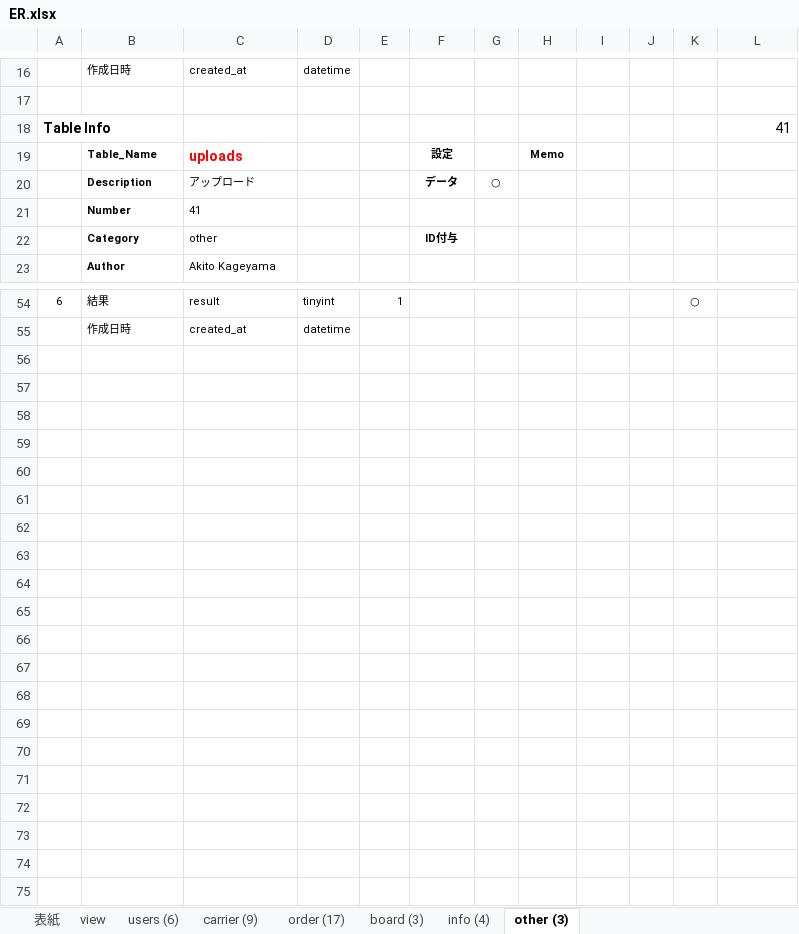
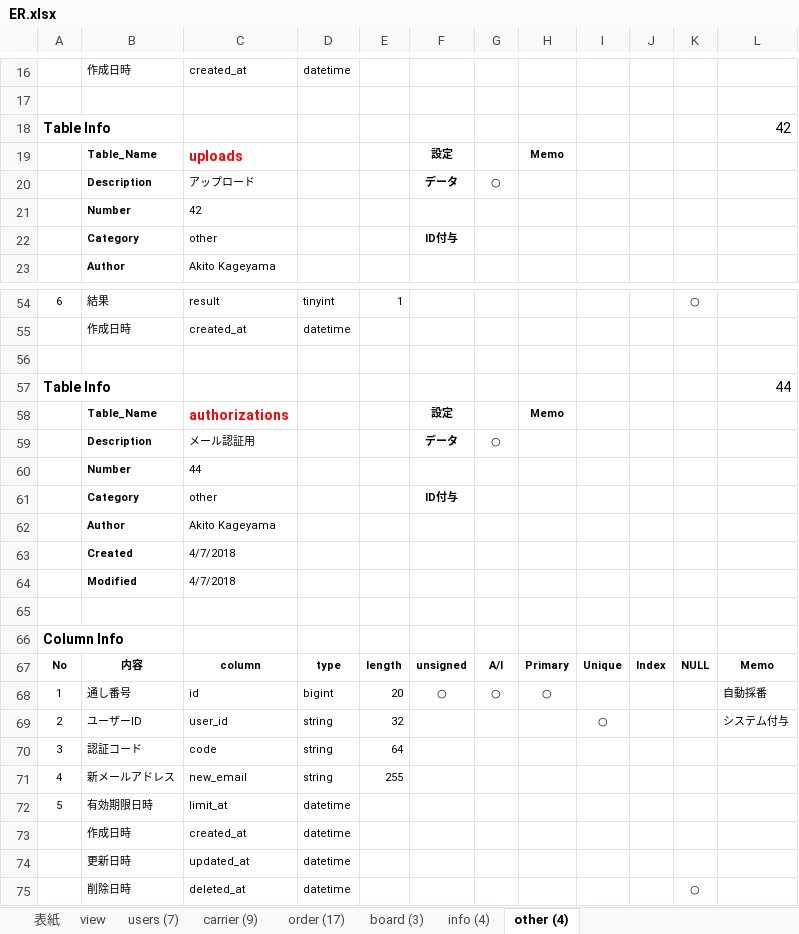
Before and after one commit to Akito-K/www.transporter.fun, an Excel workbook: root/datas/ER.xlsx, sheet other (4), drawn as a sheet; only a part is shown, gaps mark what is left out; values as stored, in another font and other column widths than the file's, no borders; conditional formats not drawn; removed rows and columns are numbered as before the commit, all else as after; the diff covers the shown part only; the diff names each change by its address in the sheet, - before the commit and + after, or states it on an @@ line.

```diff
--- a/root/datas/ER.xlsx (sheet other (4))
+++ b/root/datas/ER.xlsx (sheet other (4))
-sheet tab: users (6)
+sheet tab: users (7)
-sheet tab: other (3)
+sheet tab: other (4)
-row 18: Table Info |  |  |  |  |  |  |  |  |  |  | 41
+row 18: Table Info |  |  |  |  |  |  |  |  |  |  | 42
-row 21:  | Number | 41
+row 21:  | Number | 42
+row 56: (empty)
+row 57: Table Info |  |  |  |  |  |  |  |  |  |  | 44
+row 58:  | Table_Name | authorizations |  |  | 設定 |  | Memo
+row 59:  | Description | メール認証用 |  |  | データ | ○
+row 60:  | Number | 44
+row 61:  | Category | other |  |  | ID付与
+row 62:  | Author | Akito Kageyama
+row 63:  | Created | 4/7/2018
+row 64:  | Modified | 4/7/2018
+row 65: (empty)
+row 66: Column Info
+row 67: No | 内容 | column | type | length | unsigned | A/I | Primary | Unique | Index | NULL | Memo
+row 68: 1 | 通し番号 | id | bigint | 20 | ○ | ○ | ○ |  |  |  | 自動採番
+row 69: 2 | ユーザーID | user_id | string | 32 |  |  |  | ○ |  |  | システム付与
+row 70: 3 | 認証コード | code | string | 64
+row 71: 4 | 新メールアドレス | new_email | string | 255
+row 72: 5 | 有効期限日時 | limit_at | datetime
+row 73:  | 作成日時 | created_at | datetime
+row 74:  | 更新日時 | updated_at | datetime
+row 75:  | 削除日時 | deleted_at | datetime |  |  |  |  |  |  | ○
```
Also changed, not shown: 4 edited cells elsewhere in this sheet, sheet users (7), sheet order (17), sheet carrier (9), sheet info (4), sheet view, sheet board (3), 1 more sheet, formulas that keep their value, root/laravel/database/seeds/masters.xlsx, 33 other files.
